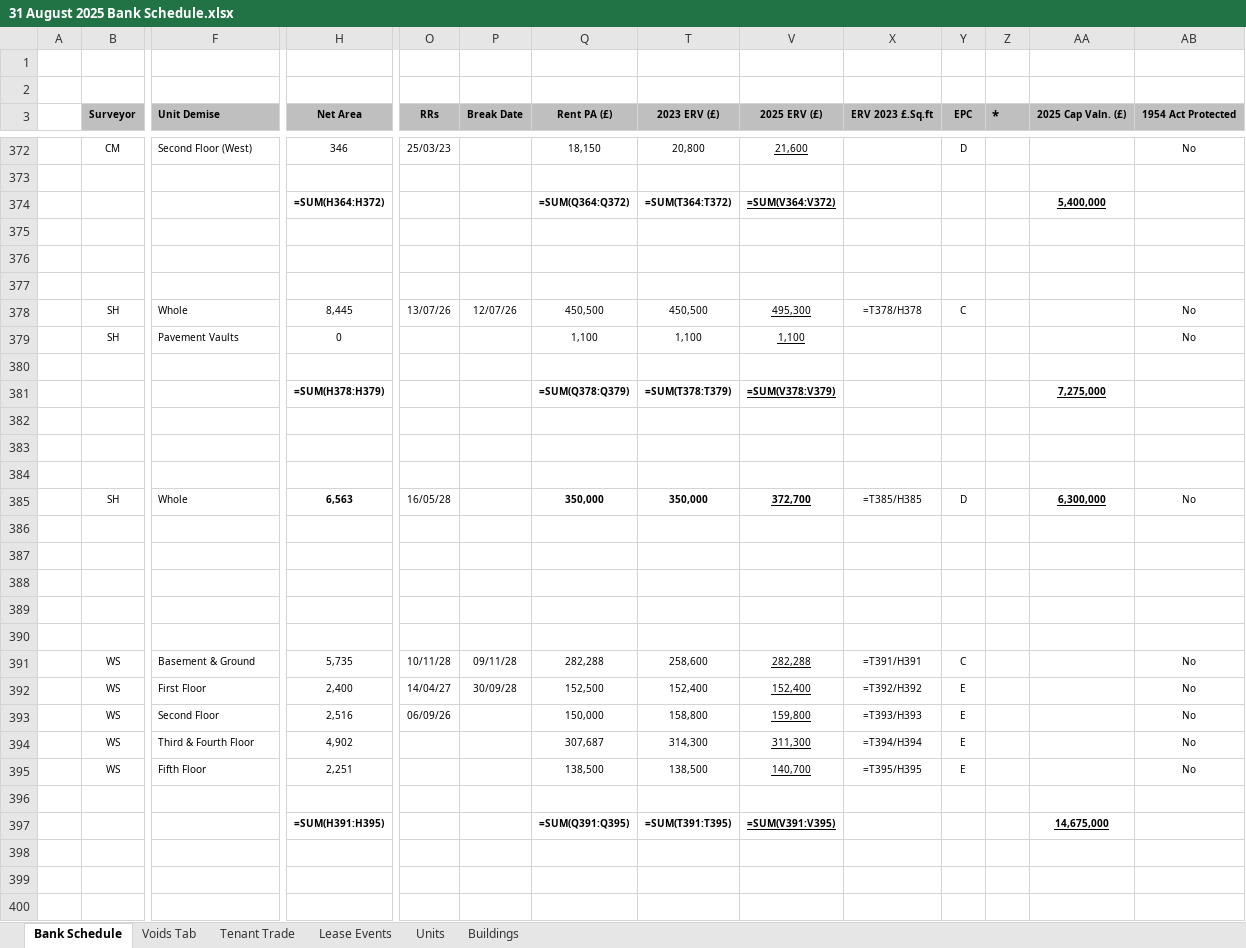
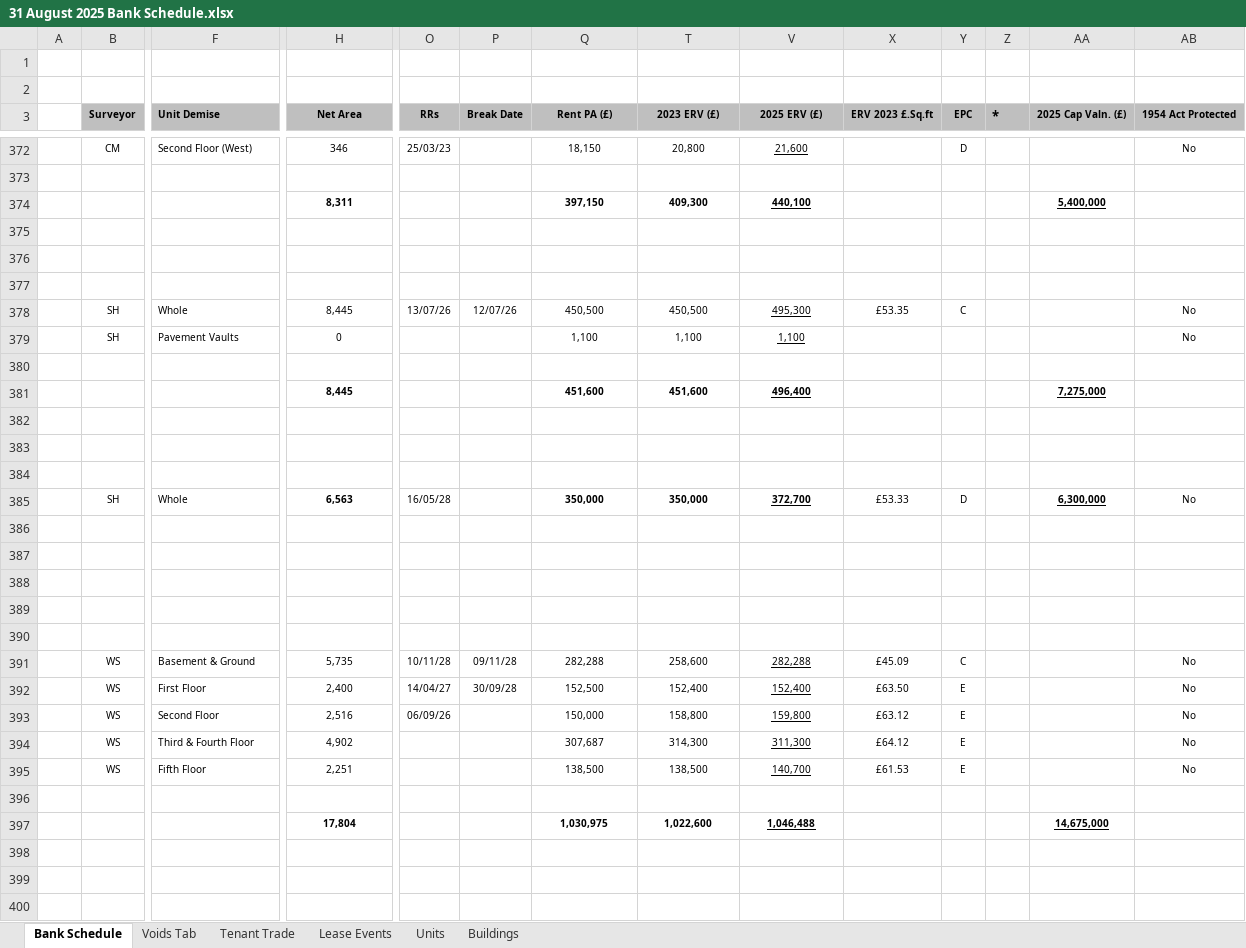
Before and after one commit to simoPh83/weeklyreport, an Excel workbook: data/31 August 2025 Bank Schedule.xlsx, sheet Bank Schedule, drawn as a sheet; only a part is shown, gaps mark what is left out; values as stored, in another font and other column widths than the file's, no borders; formulas without a stored value are shown as written; removed rows and columns are numbered as before the commit, all else as after; rows hold the shown columns only; the diff covers the shown part only; the diff names each change by its address in the sheet, - before the commit and + after, or states it on an @@ line.

```diff
--- a/data/31 August 2025 Bank Schedule.xlsx (sheet Bank Schedule)
+++ b/data/31 August 2025 Bank Schedule.xlsx (sheet Bank Schedule)
-row 374:  |  | 9a Margaret Street | =SUM(H364:H372) |  |  | =SUM(Q364:Q372) | =SUM(T364:T372) | =SUM(V364:V372) |  |  |  | 5,400,000
+row 374:  |  | 9a Margaret Street | 8,311 |  |  | 397,150 | 409,300 | 440,100 |  |  |  | 5,400,000
-X378 (ERV 2023 £.Sq.ft): =T378/H378
+X378 (ERV 2023 £.Sq.ft): £53.35
-row 381:  |  | 10 Margaret Street | =SUM(H378:H379) |  |  | =SUM(Q378:Q379) | =SUM(T378:T379) | =SUM(V378:V379) |  |  |  | 7,275,000
+row 381:  |  | 10 Margaret Street | 8,445 |  |  | 451,600 | 451,600 | 496,400 |  |  |  | 7,275,000
-X385 (ERV 2023 £.Sq.ft): =T385/H385
+X385 (ERV 2023 £.Sq.ft): £53.33
-row 387:  |  | 12 Margaret Street | =SUM(H385:H386) |  |  |  | =SUM(T385:T386)
+row 387:  |  | 12 Margaret Street | 6,563 |  |  |  | 350,000
-X391 (ERV 2023 £.Sq.ft): =T391/H391
+X391 (ERV 2023 £.Sq.ft): £45.09
-X392 (ERV 2023 £.Sq.ft): =T392/H392
+X392 (ERV 2023 £.Sq.ft): £63.50
-X393 (ERV 2023 £.Sq.ft): =T393/H393
+X393 (ERV 2023 £.Sq.ft): £63.12
-X394 (ERV 2023 £.Sq.ft): =T394/H394
+X394 (ERV 2023 £.Sq.ft): £64.12
-X395 (ERV 2023 £.Sq.ft): =T395/H395
+X395 (ERV 2023 £.Sq.ft): £61.53
-row 397:  |  |  | =SUM(H391:H395) |  |  | =SUM(Q391:Q395) | =SUM(T391:T395) | =SUM(V391:V395) |  |  |  | 14,675,000
+row 397:  |  |  | 17,804 |  |  | 1,030,975 | 1,022,600 | 1,046,488 |  |  |  | 14,675,000
```
Also changed, not shown: 65 added rows, 65 removed rows and 372 edited cells elsewhere in this sheet, sheet Voids Tab, sheet Units, sheet Buildings, sheet Lease Events, hidden cells, charts or pictures, data/30 April 2025 Bank Schedule.xlsx, 22 other files.
